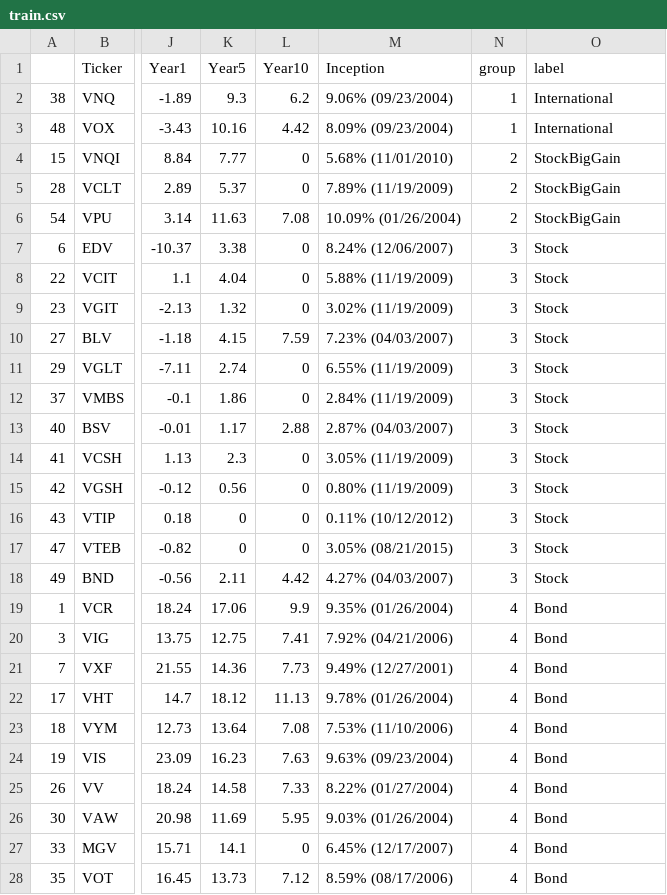
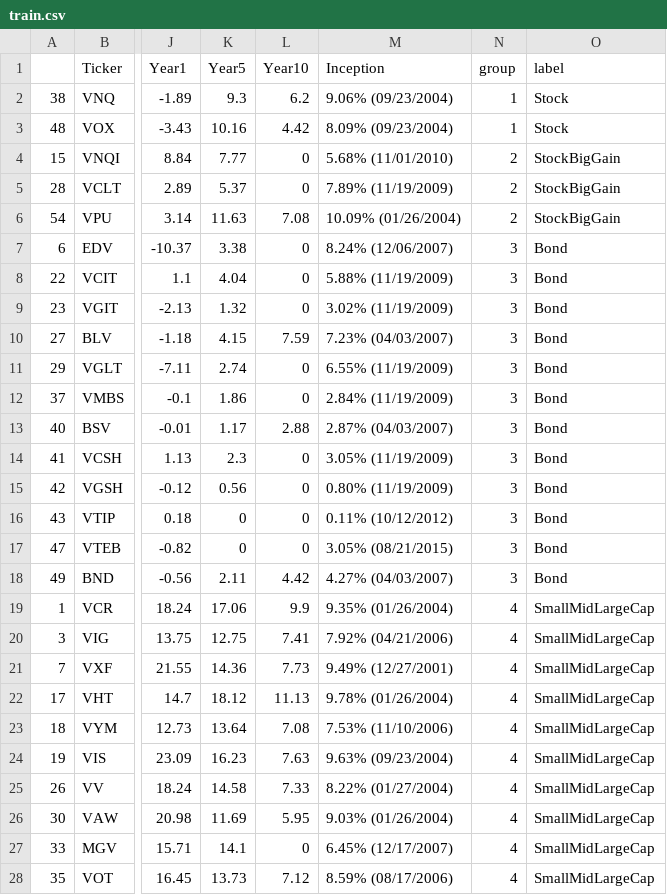
Before and after one commit to primaryobjects/unsupervised, a CSV file: etf/results/train.csv, drawn as a sheet; only a part is shown, gaps mark what is left out; the diff covers the shown part only; the diff names each change by its address in the sheet, - before the commit and + after, or states it on an @@ line.

Commit message:
Fixed cluster labels.

```diff
--- a/etf/results/train.csv
+++ b/etf/results/train.csv
-O2:O3 (label): International
+O2:O3 (label): Stock
-O7:O18 (label): Stock
+O7:O18 (label): Bond
-O19:O28 (label): Bond
+O19:O28 (label): SmallMidLargeCap
```
Also changed, not shown: 14 edited cells elsewhere in this file, etf/results/test.csv, 1 other file.
